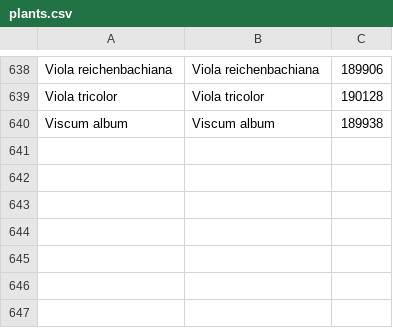
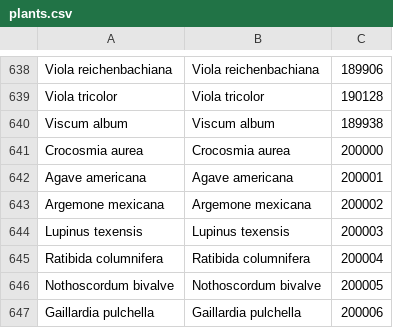
Before and after one commit to benadrasni/abherbs, a CSV file: backend/txt/plants.csv, drawn as a sheet; only a part is shown, gaps mark what is left out.

```diff
--- a/backend/txt/plants.csv
+++ b/backend/txt/plants.csv
@@ -640 +640,8 @@ Viola tricolor;Viola tricolor;190128
 Viscum album;Viscum album;189938
+Crocosmia aurea;Crocosmia aurea;200000
+Agave americana;Agave americana;200001
+Argemone mexicana;Argemone mexicana;200002
+Lupinus texensis;Lupinus texensis;200003
+Ratibida columnifera;Ratibida columnifera;200004
+Nothoscordum bivalve;Nothoscordum bivalve;200005
+Gaillardia pulchella;Gaillardia pulchella;200006
```
Also changed, not shown: 11 other files.
